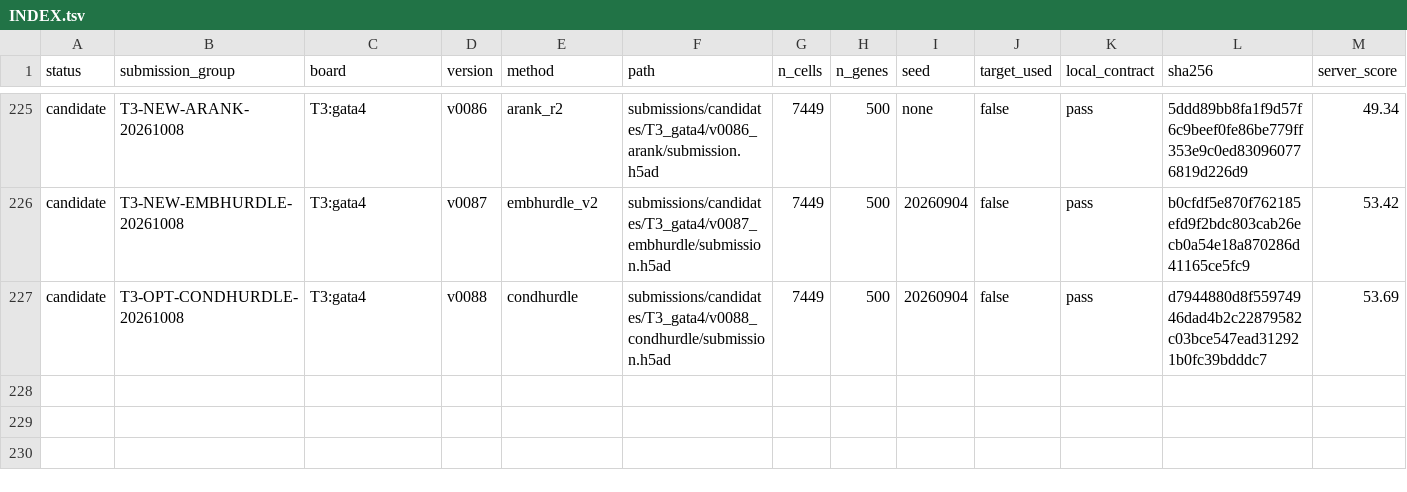
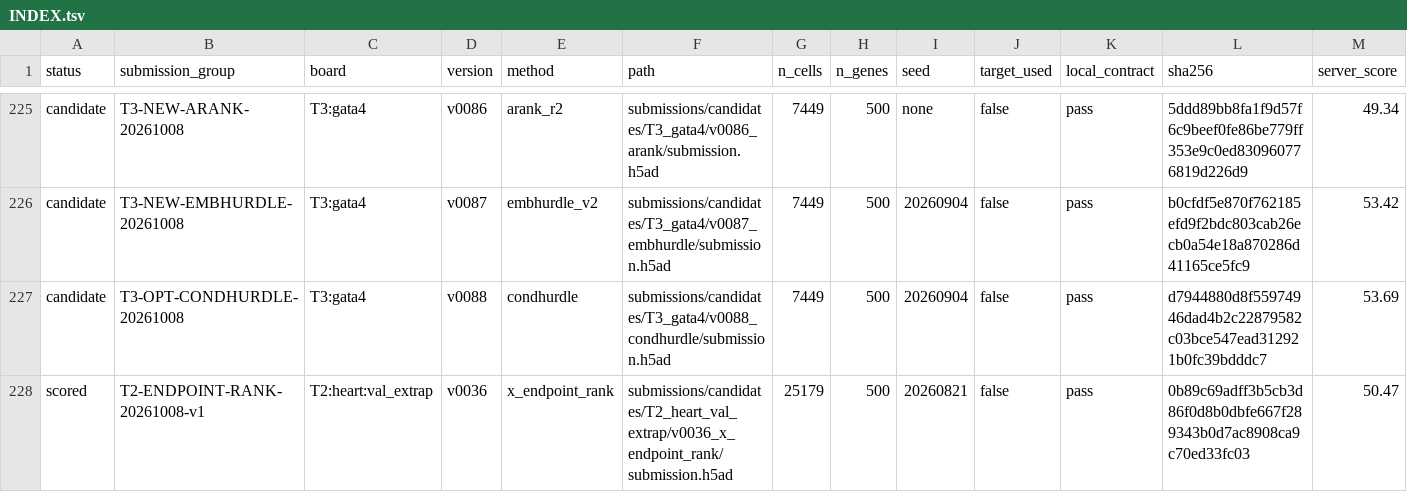
Before and after one commit to FreddieWho/014_virtualEmbryo, a TSV file: submissions/INDEX.tsv, drawn as a sheet; only a part is shown, gaps mark what is left out; rows hold the shown columns only; the diff names each change by its address in the sheet, - before the commit and + after, or states it on an @@ line.

```diff
--- a/submissions/INDEX.tsv
+++ b/submissions/INDEX.tsv
+row 228: scored | T2-ENDPOINT-RANK-20261008-v1 | T2:heart:val_extrap | v0036 | x_endpoint_rank | submissions/candidates/T2_heart_val_extrap/v0036_x_endpoint_rank/submission.h5ad | 25179 | 500 | 20260821 | false | pass | 0b89c69adff3b5cb3d86f0d8b0dbfe667f289343b0d7ac8908ca9c70ed33fc03 | 50.47
```
Also changed, not shown: reports/SERVER_SUBMETRIC_REGISTRY.tsv, 1 other file.
